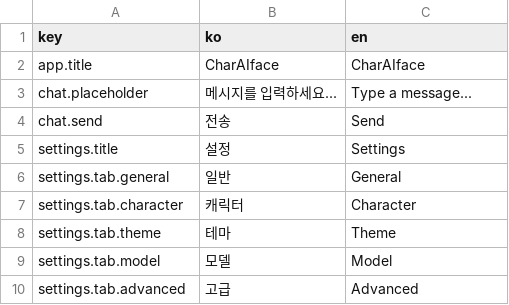
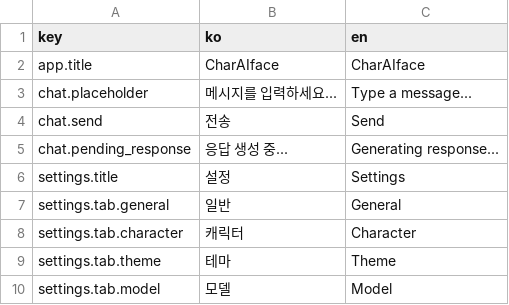
Before and after one commit to LocketGoma/CharAIface, a CSV file: resources/locales/ui.csv, drawn as a sheet; only a part is shown; the shorter side is filled out with more unchanged rows.

```diff
--- a/resources/locales/ui.csv
+++ b/resources/locales/ui.csv
@@ -4,2 +4,3 @@ chat.placeholder,메시지를 입력하세요...,Type a message...
 chat.send,전송,Send
+chat.pending_response,응답 생성 중...,Generating response...
 settings.title,설정,Settings
```
Also changed, not shown: 4 other files.
